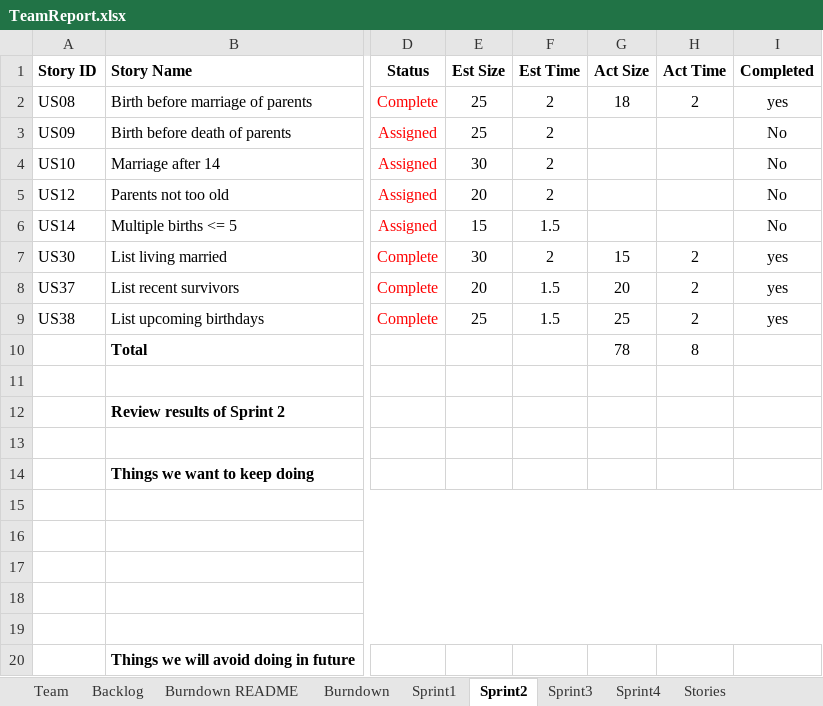
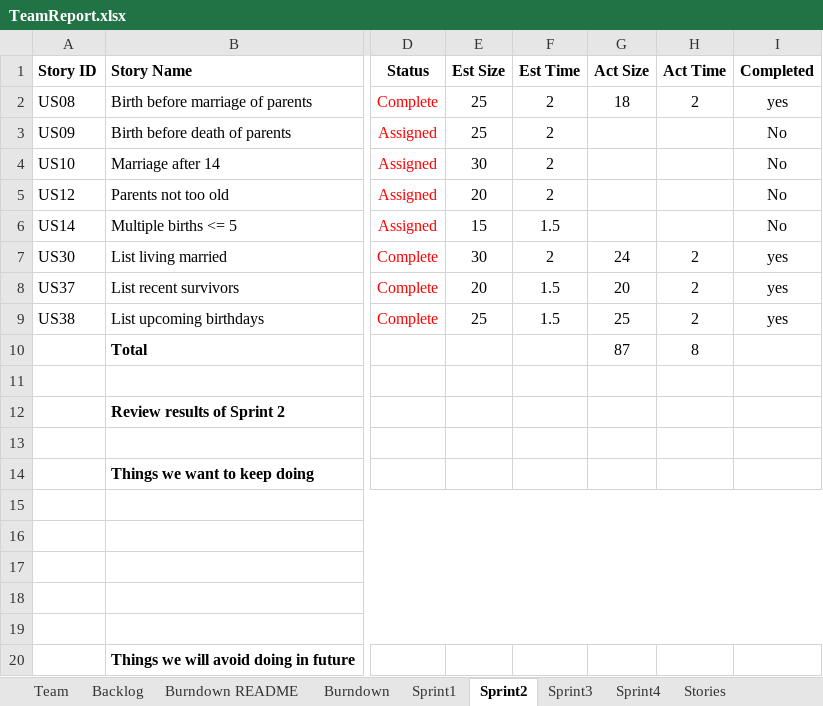
Before and after one commit to kylerozanitis/gedcom-parser, an Excel workbook: TeamReport.xlsx, sheet Sprint2, drawn as a sheet; only a part is shown, gaps mark what is left out; values as stored, in another font and other column widths than the file's, no borders; conditional formats not drawn; the diff names each change by its address in the sheet, - before the commit and + after, or states it on an @@ line.

```diff
--- a/TeamReport.xlsx (sheet Sprint2)
+++ b/TeamReport.xlsx (sheet Sprint2)
-G7 (Act Size): 15
+G7 (Act Size): 24
-G10 (Act Size): 78
+G10 (Act Size): 87
```
Also changed, not shown: 3 other files.
